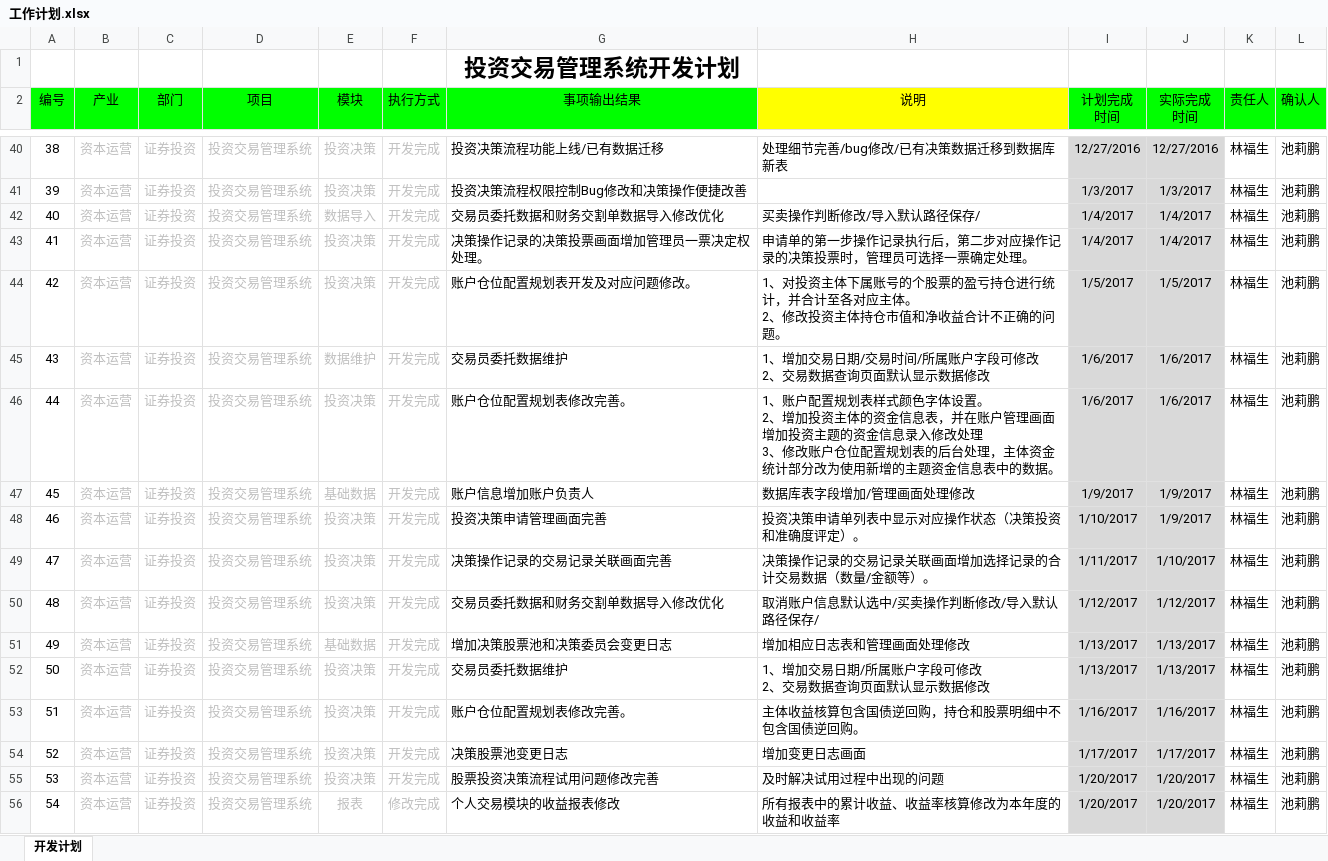
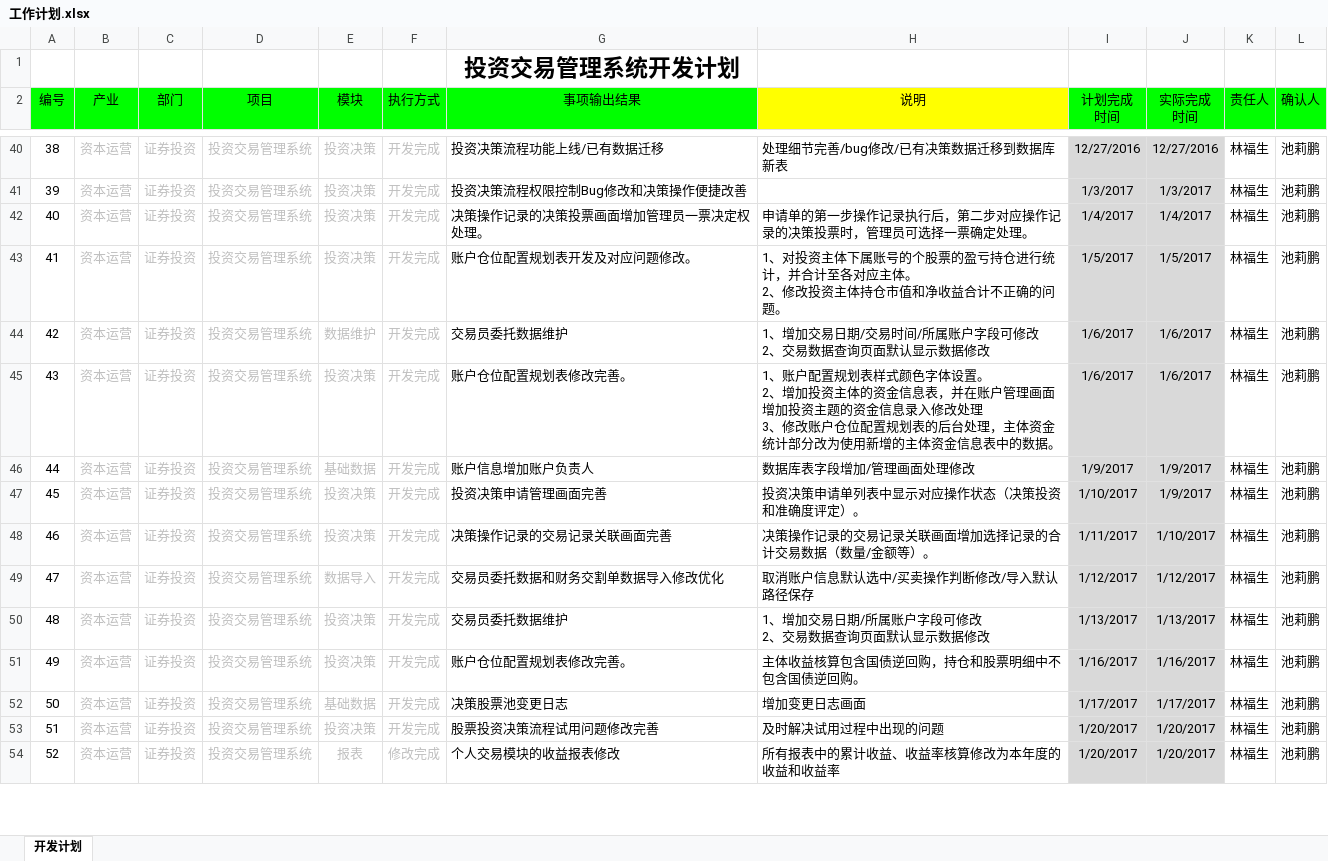
Before and after one commit to lamp525/ncCTM, an Excel workbook: doc/04.Schedule/工作计划.xlsx, sheet 开发计划, drawn as a sheet; only a part is shown, gaps mark what is left out; values as stored, in another font and other column widths than the file's, no borders; removed rows and columns are numbered as before the commit, all else as after; the diff covers the shown part only; the diff names each change by its address in the sheet, - before the commit and + after, or states it on an @@ line.

```diff
--- a/doc/04.Schedule/工作计划.xlsx (sheet 开发计划)
+++ b/doc/04.Schedule/工作计划.xlsx (sheet 开发计划)
-row 42: 40 | 资本运营 | 证券投资 | 投资交易管理系统 | 数据导入 | 开发完成 | 交易员委托数据和财务交割单数据导入修改优化 | 买卖操作判断修改/导入默认路径保存/ | 1/4/2017 | 1/4/2017 | 林福生 | 池莉鹏
@@ column A (编号) renumbered between rows 42 and 77 @@
-H45 (说明): …新增的主题资金信息…
+H45 (说明): …新增的主体资金信息…
-E49 (模块): 投资决策
+E49 (模块): 数据导入
-H49 (说明): 取消账户信息默认选中/买卖操作判断修改/导入默认路径保存/
+H49 (说明): 取消账户信息默认选中/买卖操作判断修改/导入默认路径保存
-row 51: 49 | 资本运营 | 证券投资 | 投资交易管理系统 | 基础数据 | 开发完成 | 增加决策股票池和决策委员会变更日志 | 增加相应日志表和管理画面处理修改 | 1/13/2017 | 1/13/2017 | 林福生 | 池莉鹏
-E52 (模块): 投资决策
+E52 (模块): 基础数据
```
Also changed, not shown: cell formats elsewhere in this sheet, doc/04.Schedule/计划及总结/201701-201702 计划管控表 - 林 - 170209.xlsx, 2 other files.
